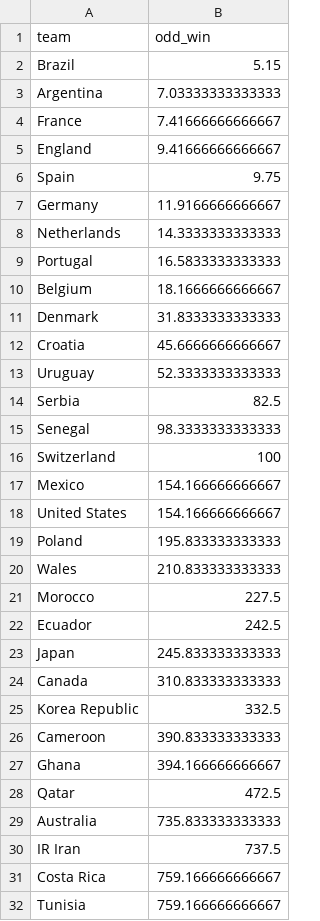
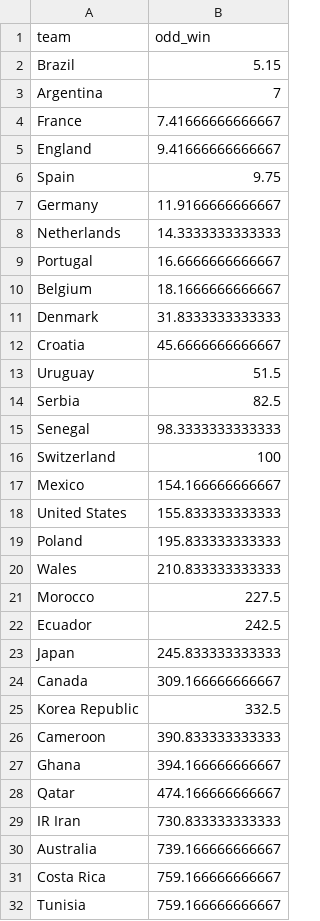
Before and after one commit to araupontones/CariQuiniela, a CSV file: data/3.clean/ind_ods_winner.csv, drawn as a sheet; only a part is shown.

```diff
--- a/data/3.clean/ind_ods_winner.csv
+++ b/data/3.clean/ind_ods_winner.csv
@@ -2,3 +2,3 @@ team,odd_win
 Brazil,5.15
-Argentina,7.03333333333333
+Argentina,7
 France,7.41666666666667
@@ -8,3 +8,3 @@ Germany,11.9166666666667
 Netherlands,14.3333333333333
-Portugal,16.5833333333333
+Portugal,16.6666666666667
 Belgium,18.1666666666667
@@ -12,3 +12,3 @@ Denmark,31.8333333333333
 Croatia,45.6666666666667
-Uruguay,52.3333333333333
+Uruguay,51.5
 Serbia,82.5
@@ -17,3 +17,3 @@ Switzerland,100
 Mexico,154.166666666667
-United States,154.166666666667
+United States,155.833333333333
 Poland,195.833333333333
@@ -23,3 +23,3 @@ Ecuador,242.5
 Japan,245.833333333333
-Canada,310.833333333333
+Canada,309.166666666667
 Korea Republic,332.5
@@ -27,5 +27,5 @@ Cameroon,390.833333333333
 Ghana,394.166666666667
-Qatar,472.5
-Australia,735.833333333333
-IR Iran,737.5
+Qatar,474.166666666667
+IR Iran,730.833333333333
+Australia,739.166666666667
 Costa Rica,759.166666666667
```
Also changed, not shown: 2 other files.
